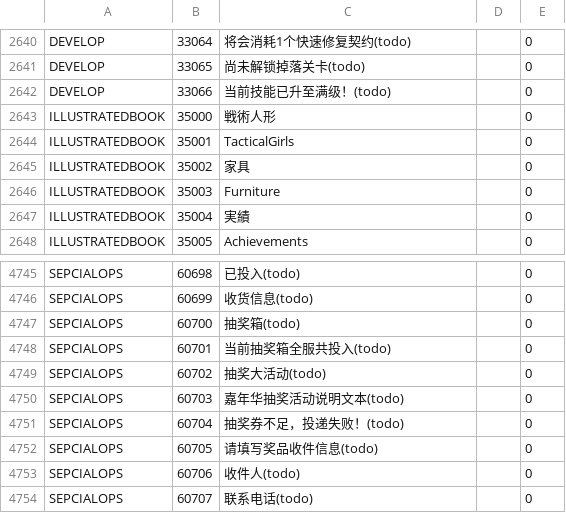
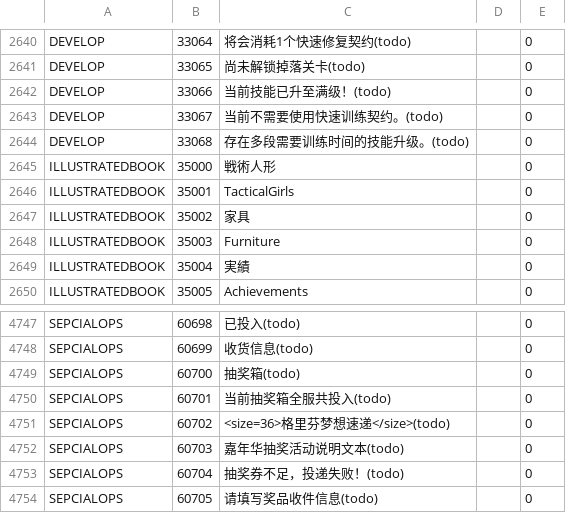
Before and after one commit to gf-data-tools/gf-data-ch, a CSV file: asset/textdata/language/languagedata_jp.csv, drawn as a sheet; only a part is shown, gaps mark what is left out; the shorter side is filled out with more unchanged rows.

```diff
--- a/asset/textdata/language/languagedata_jp.csv
+++ b/asset/textdata/language/languagedata_jp.csv
@@ -2642,2 +2642,4 @@ DEVELOP,33065,尚未解锁掉落关卡(todo),,0
 DEVELOP,33066,当前技能已升至满级！(todo),,0
+DEVELOP,33067,当前不需要使用快速训练契约。(todo),,0
+DEVELOP,33068,存在多段需要训练时间的技能升级。(todo),,0
 ILLUSTRATEDBOOK,35000,戦術人形,,0
@@ -4748,3 +4750,3 @@ SEPCIALOPS,60700,抽奖箱(todo),,0
 SEPCIALOPS,60701,当前抽奖箱全服共投入(todo),,0
-SEPCIALOPS,60702,抽奖大活动(todo),,0
+SEPCIALOPS,60702,<size=36>格里芬梦想速递</size>(todo),,0
 SEPCIALOPS,60703,嘉年华抽奖活动说明文本(todo),,0
```
Also changed, not shown: asset/textdata/language/languagedata.csv, asset/textdata/language/languagedata_hk.csv, 13 other files.
